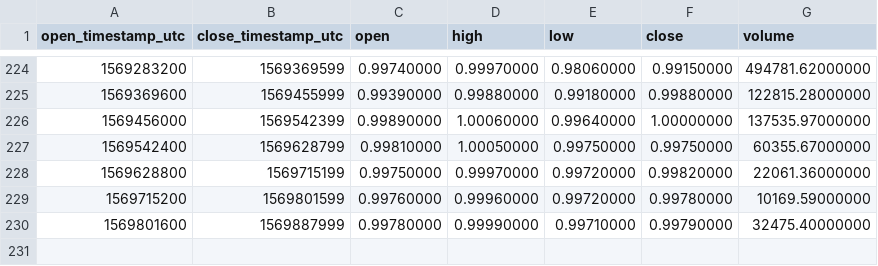
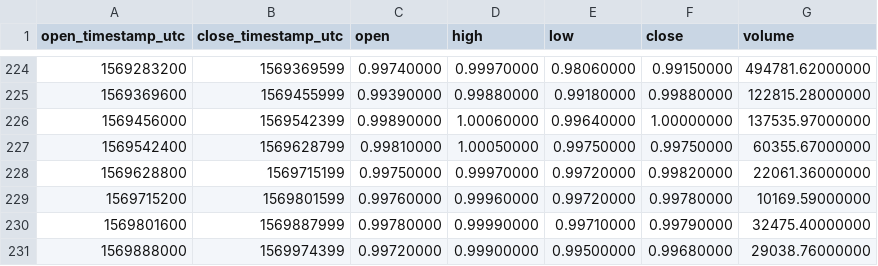
Before and after one commit to cryptobigbro/binance-USDSUSDT, a CSV file: binance-USDSUSDT-1d.csv, drawn as a sheet; only a part is shown, gaps mark what is left out; the diff names each change by its address in the sheet, - before the commit and + after, or states it on an @@ line.

```diff
--- a/binance-USDSUSDT-1d.csv
+++ b/binance-USDSUSDT-1d.csv
+row 231: 1569888000 | 1569974399 | 0.99720000 | 0.99900000 | 0.99500000 | 0.99680000 | 29038.76000000
```
Also changed, not shown: binance-USDSUSDT-1h.csv.
